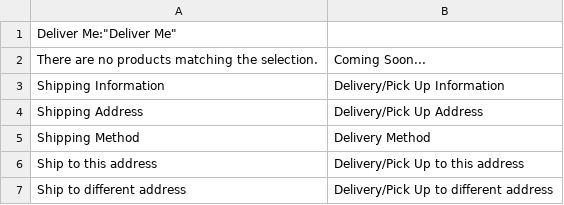
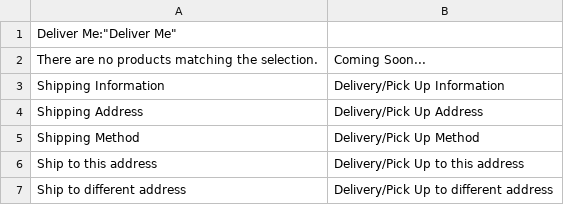
Before and after one commit to sandajith/mccconcierge, a CSV file: app/design/frontend/mycloset/default/locale/en_US/translate.csv, drawn as a sheet.

```diff
--- a/app/design/frontend/mycloset/default/locale/en_US/translate.csv
+++ b/app/design/frontend/mycloset/default/locale/en_US/translate.csv
@@ -4,3 +4,3 @@
 "Shipping Address","Delivery/Pick Up Address"
-"Shipping Method","Delivery Method"
+"Shipping Method","Delivery/Pick Up Method"
 "Ship to this address","Delivery/Pick Up to this address"
```
Also changed, not shown: 7 other files.
